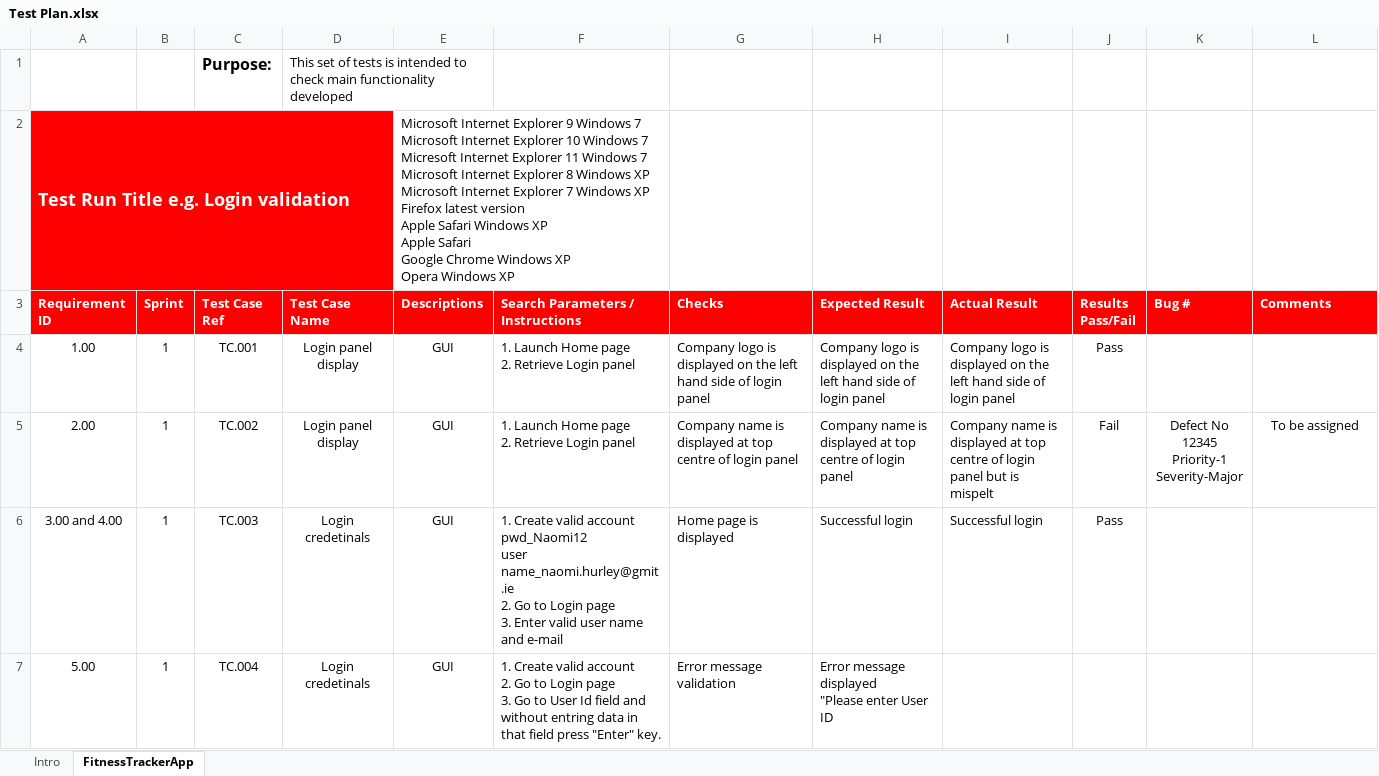
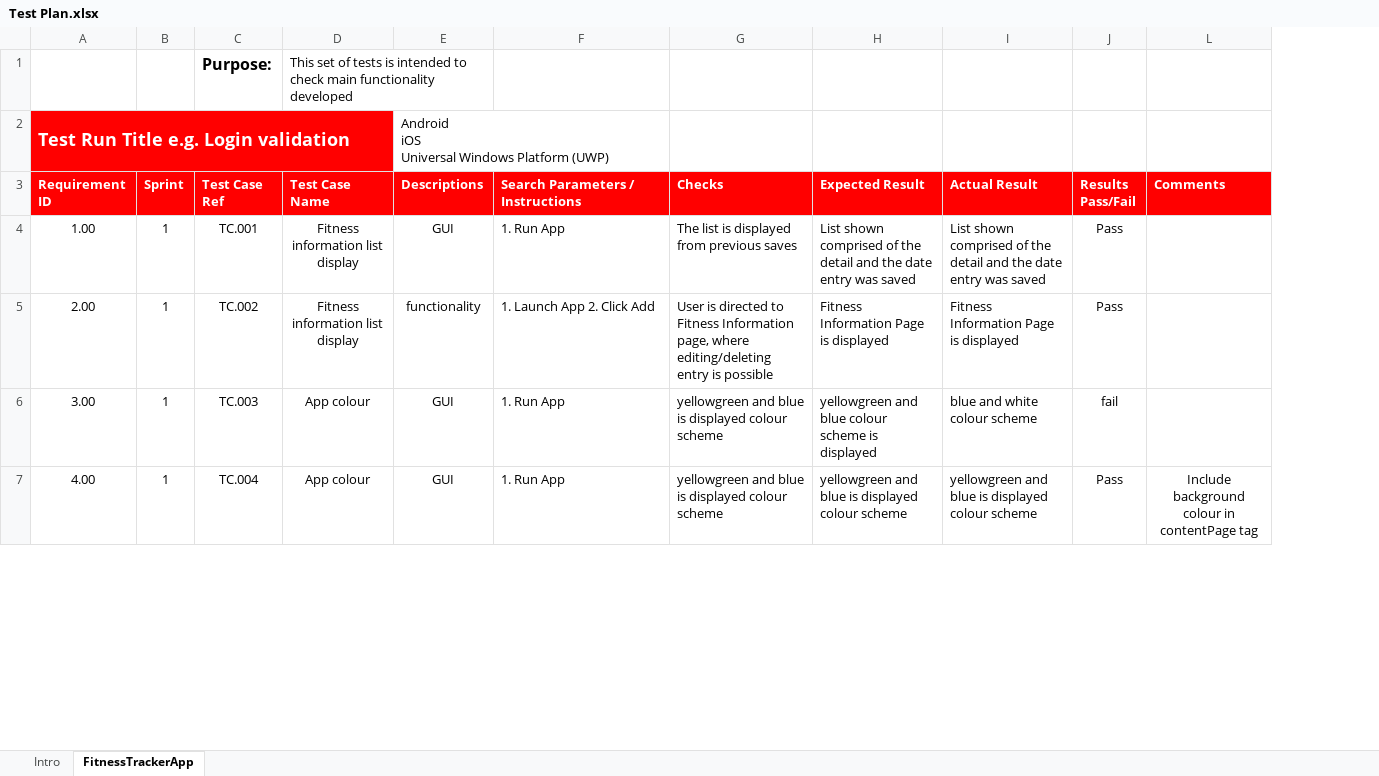
Before and after one commit to LauraFlaherty/Fitness-App2019, an Excel workbook: Test Plan.xlsx, sheet FitnessTrackerApp, drawn as a sheet; only a part is shown; values as stored, in another font and other column widths than the file's, no borders; conditional formats not drawn; ↵ is a line break in a cell; the diff covers the shown part only; the diff names each change by its address in the sheet, - before the commit and + after, or states it on an @@ line.

Commit message:
Test Plan upload

```diff
--- a/Test Plan.xlsx (sheet FitnessTrackerApp)
+++ b/Test Plan.xlsx (sheet FitnessTrackerApp)
@@ column K (Bug #) hidden, row 5: Defect No 12345 ↵ Priority-1 ↵ Severity-Major @@
-E2 (Descriptions): Microsoft Internet Explorer 9 Windows 7 ↵ Microsoft Internet Explorer 10 Windows 7 ↵ Micresoft Internet Explorer 11 Windows 7 ↵ Microsoft Internet Explorer 8 Windows XP ↵ Microsoft Internet Explorer 7 Windows XP ↵ Firefox latest version ↵ Apple Safari Windows XP ↵ Apple Safari ↵ Google Chrome Windows XP ↵ Opera Windows XP
+E2 (Descriptions): Android ↵ iOS ↵ Universal Windows Platform (UWP)
-D4:D5 (Test Case Name): Login panel display
+D4:D5 (Test Case Name): Fitness information list display
-F4 (Search Parameters / Instructions): 1. Launch Home page ↵ 2. Retrieve Login panel
+F4 (Search Parameters / Instructions): 1. Run App
-G4 (Checks): Company logo is displayed on the left hand side of login panel
+G4 (Checks): The list is displayed from previous saves
-H4 (Expected Result): Company logo is displayed on the left hand side of login panel
+H4 (Expected Result): List shown comprised of the detail and the date entry was saved
-I4 (Actual Result): Company logo is displayed on the left hand side of login panel
+I4 (Actual Result): List shown comprised of the detail and the date entry was saved
-E5 (Descriptions): GUI
+E5 (Descriptions): functionality
-F5 (Search Parameters / Instructions): 1. Launch Home page ↵ 2. Retrieve Login panel
+F5 (Search Parameters / Instructions): 1. Launch App 2. Click Add
-G5 (Checks): Company name is displayed at top centre of login panel
+G5 (Checks): User is directed to Fitness Information page, where editing/deleting entry is possible
-H5 (Expected Result): Company name is displayed at top centre of login panel
+H5 (Expected Result): Fitness Information Page is displayed
-I5 (Actual Result): Company name is displayed at top centre of login panel but is mispelt
+I5 (Actual Result): Fitness Information Page is displayed
-J5 (Results Pass/Fail): Fail
+J5 (Results Pass/Fail): Pass
-L5 (Comments): To be assigned
+L5 (Comments): (empty)
-A6 (Requirement ID): 3.00 and 4.00
+A6 (Requirement ID): 3.00
-D6:D7 (Test Case Name): Login credetinals
+D6:D7 (Test Case Name): App colour
-F6 (Search Parameters / Instructions): 1. Create valid account ↵ pwd_Naomi12 ↵ user name_naomi.hurley@gmit.ie ↵ 2. Go to Login page ↵ 3. Enter valid user name and e-mail
+F6 (Search Parameters / Instructions): 1. Run App
-G6 (Checks): Home page is displayed
+G6 (Checks): yellowgreen and blue is displayed colour scheme
-H6 (Expected Result): Successful login
+H6 (Expected Result): yellowgreen and blue colour scheme is displayed
-I6 (Actual Result): Successful login
+I6 (Actual Result): blue and white colour scheme
-J6 (Results Pass/Fail): Pass
+J6 (Results Pass/Fail): fail
-A7 (Requirement ID): 5.00
+A7 (Requirement ID): 4.00
-F7 (Search Parameters / Instructions): 1. Create valid account ↵ 2. Go to Login page ↵ 3. Go to User Id field and without entring data in that field press "Enter" key.
+F7 (Search Parameters / Instructions): 1. Run App
-G7 (Checks): Error message validation
+G7 (Checks): yellowgreen and blue is displayed colour scheme
-H7 (Expected Result): Error message displayed ↵ "Please enter User ID
+H7 (Expected Result): yellowgreen and blue is displayed colour scheme
-I7 (Actual Result): (empty)
+I7 (Actual Result): yellowgreen and blue is displayed colour scheme
-J7 (Results Pass/Fail): (empty)
+J7 (Results Pass/Fail): Pass
-L7 (Comments): (empty)
+L7 (Comments): Include background colour in contentPage tag
```
Also changed, not shown: 7 removed rows and 46 edited cells elsewhere in this sheet.
